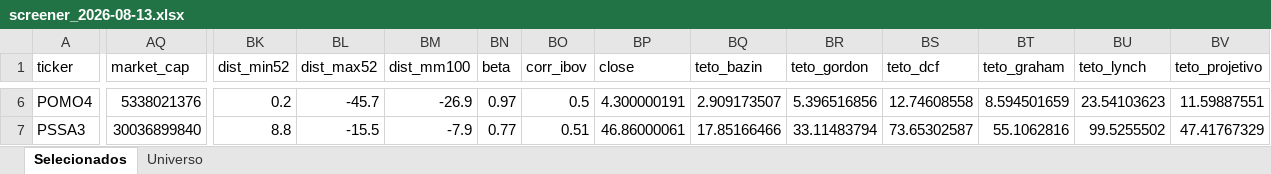
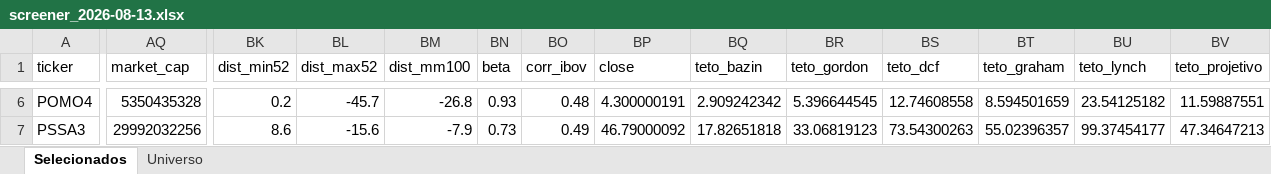
Before and after one commit to henriquebdasilva/screener-b3, an Excel workbook: reports/screener_2026-08-13.xlsx, sheet Selecionados, drawn as a sheet; only a part is shown, gaps mark what is left out; values as stored, in another font and other column widths than the file's, no borders; the diff covers the shown part only; the diff names each change by its address in the sheet, - before the commit and + after, or states it on an @@ line.

```diff
--- a/reports/screener_2026-08-13.xlsx (sheet Selecionados)
+++ b/reports/screener_2026-08-13.xlsx (sheet Selecionados)
-AQ6 (market_cap): 5338021376
+AQ6 (market_cap): 5350435328
-BM6 (dist_mm100): -26.9
+BM6 (dist_mm100): -26.8
-BN6 (beta): 0.97
+BN6 (beta): 0.93
-BO6 (corr_ibov): 0.5
+BO6 (corr_ibov): 0.48
-BQ6 (teto_bazin): 2.909173507
+BQ6 (teto_bazin): 2.909242342
-BR6 (teto_gordon): 5.396516856
+BR6 (teto_gordon): 5.396644545
-BU6 (teto_lynch): 23.54103623
+BU6 (teto_lynch): 23.54125182
-AQ7 (market_cap): 30036899840
+AQ7 (market_cap): 29992032256
-BK7 (dist_min52): 8.8
+BK7 (dist_min52): 8.6
-BL7 (dist_max52): -15.5
+BL7 (dist_max52): -15.6
-BN7 (beta): 0.77
+BN7 (beta): 0.73
-BO7 (corr_ibov): 0.51
+BO7 (corr_ibov): 0.49
-BP7 (close): 46.86000061
+BP7 (close): 46.79000092
-BQ7 (teto_bazin): 17.85166466
+BQ7 (teto_bazin): 17.82651818
-BR7 (teto_gordon): 33.11483794
+BR7 (teto_gordon): 33.06819123
-BS7 (teto_dcf): 73.65302587
+BS7 (teto_dcf): 73.54300263
-BT7 (teto_graham): 55.1062816
+BT7 (teto_graham): 55.02396357
-BU7 (teto_lynch): 99.5255502
+BU7 (teto_lynch): 99.37454177
-BV7 (teto_projetivo): 47.41767329
+BV7 (teto_projetivo): 47.34647213
```
Also changed, not shown: 800 edited cells elsewhere in this sheet, sheet Universo, 4 other files.
